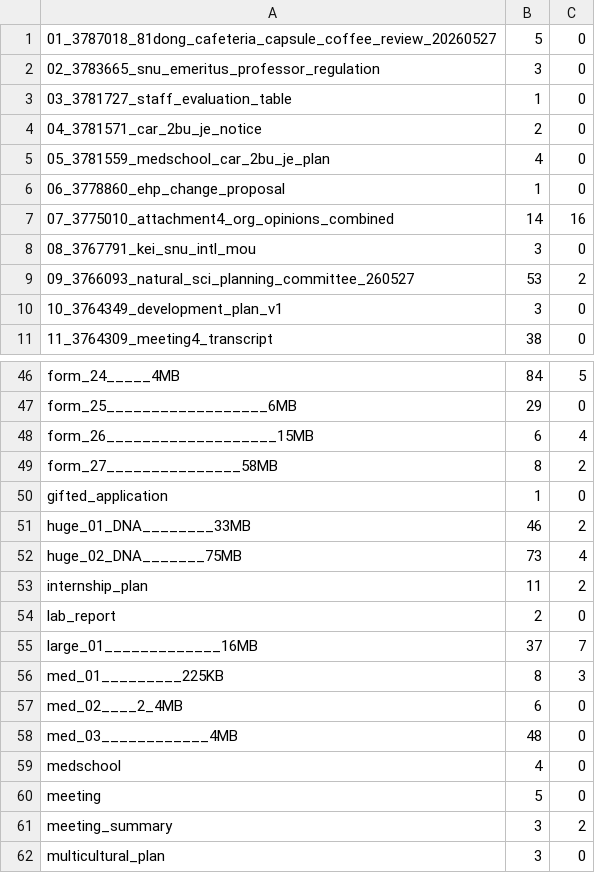
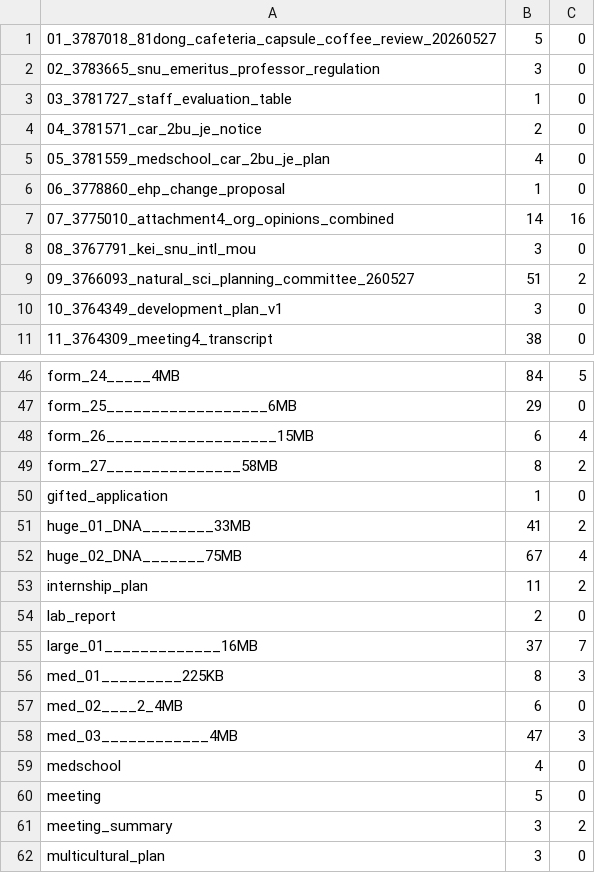
Before and after one commit to mindlogic-ai/rhwp, a TSV file: harness/baseline_pc.tsv, drawn as a sheet; only a part is shown, gaps mark what is left out.

```diff
--- a/harness/baseline_pc.tsv
+++ b/harness/baseline_pc.tsv
@@ -8,3 +8,3 @@
 08_3767791_kei_snu_intl_mou	3	0
-09_3766093_natural_sci_planning_committee_260527	53	2
+09_3766093_natural_sci_planning_committee_260527	51	2
 10_3764349_development_plan_v1	3	0
@@ -50,4 +50,4 @@ form_27_______________58MB	8	2
 gifted_application	1	0
-huge_01_DNA________33MB	46	2
-huge_02_DNA_______75MB	73	4
+huge_01_DNA________33MB	41	2
+huge_02_DNA_______75MB	67	4
 internship_plan	11	2
@@ -57,3 +57,3 @@ med_01_________225KB	8	3
 med_02____2_4MB	6	0
-med_03____________4MB	48	0
+med_03____________4MB	47	3
 medschool	4	0
```
Also changed, not shown: 1 other file.
